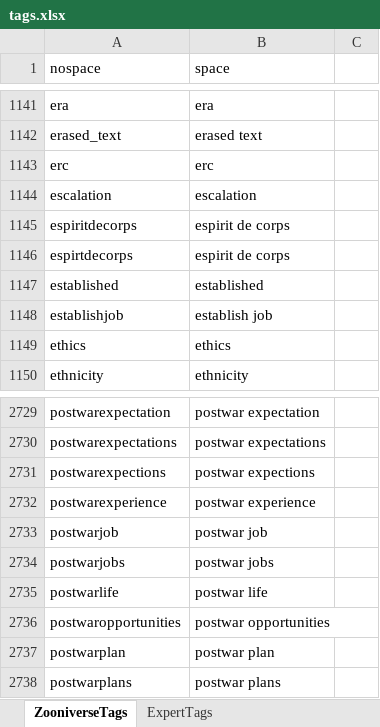
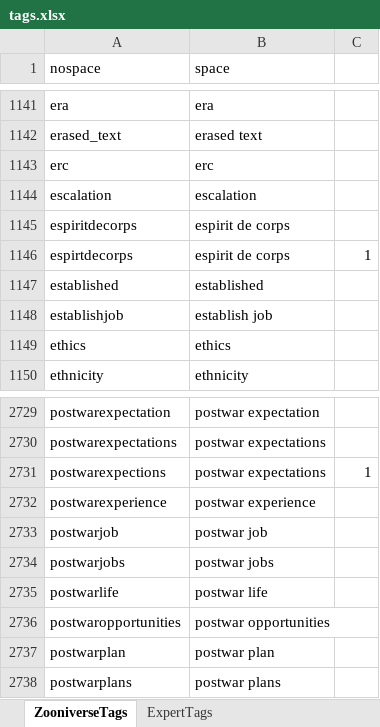
Before and after one commit to amos3vt/ASWW2, an Excel workbook: data/tags.xlsx, sheet ZooniverseTags, drawn as a sheet; only a part is shown, gaps mark what is left out; values as stored, in another font and other column widths than the file's, no borders; the diff names each change by its address in the sheet, - before the commit and + after, or states it on an @@ line.

```diff
--- a/data/tags.xlsx (sheet ZooniverseTags)
+++ b/data/tags.xlsx (sheet ZooniverseTags)
-C1146: (empty)
+C1146: 1
-B2731 (space): postwar expections
+B2731 (space): postwar expectations
-C2731: (empty)
+C2731: 1
```
Also changed, not shown: sheet ExpertTags, 2 other files.
